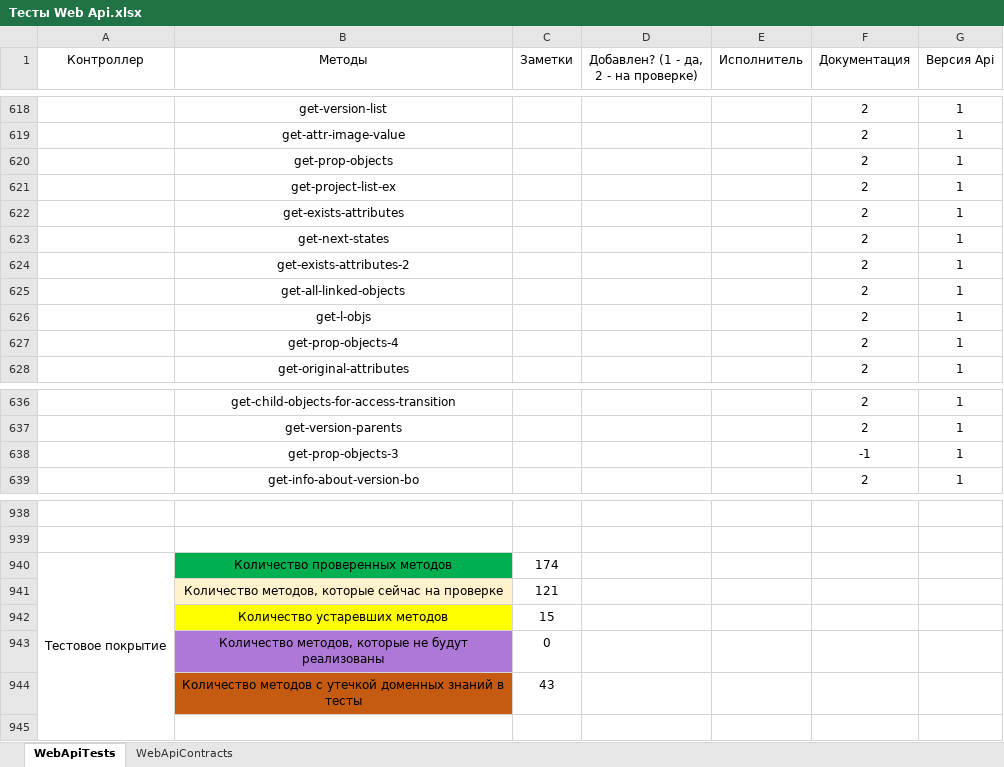
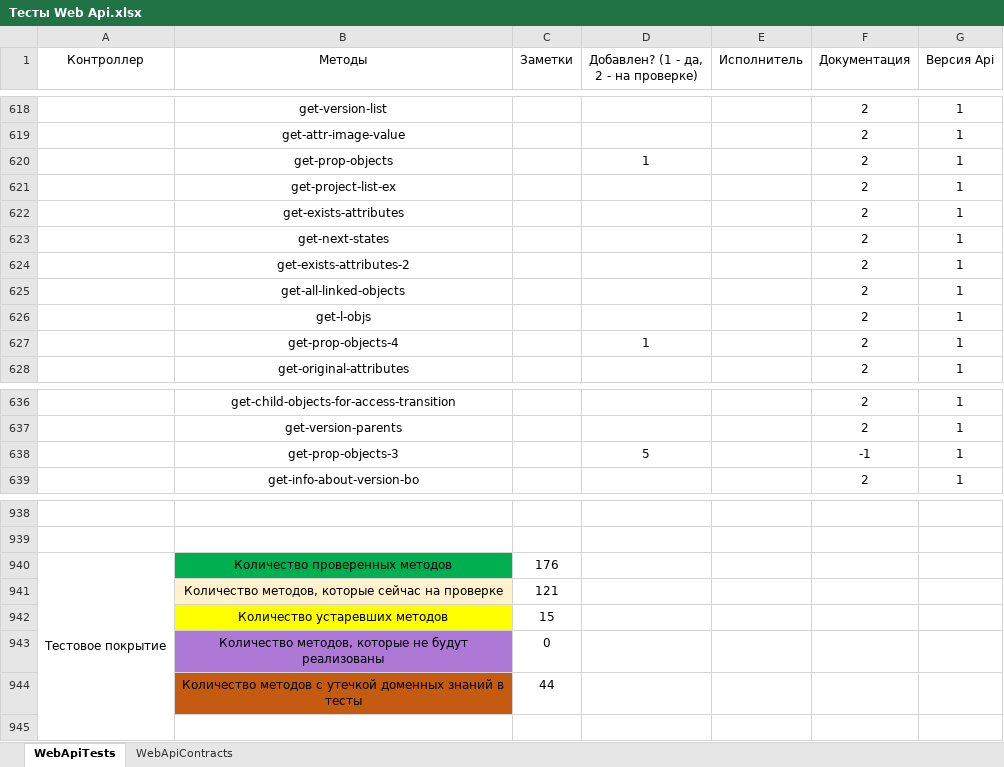
Before and after one commit to ZhukovIt/Ascon_Documents, an Excel workbook: Тесты Web Api.xlsx, sheet WebApiTests, drawn as a sheet; only a part is shown, gaps mark what is left out; values as stored, in another font and other column widths than the file's, no borders; conditional formats not drawn; the diff names each change by its address in the sheet, - before the commit and + after, or states it on an @@ line.

Commit message:
+Изменения

```diff
--- a/Тесты Web Api.xlsx (sheet WebApiTests)
+++ b/Тесты Web Api.xlsx (sheet WebApiTests)
-D620: (empty)
+D620: 1
-D627: (empty)
+D627: 1
-D638: (empty)
+D638: 5
-C940 (Заметки): 174
+C940 (Заметки): 176
-C944 (Заметки): 43
+C944 (Заметки): 44
```
